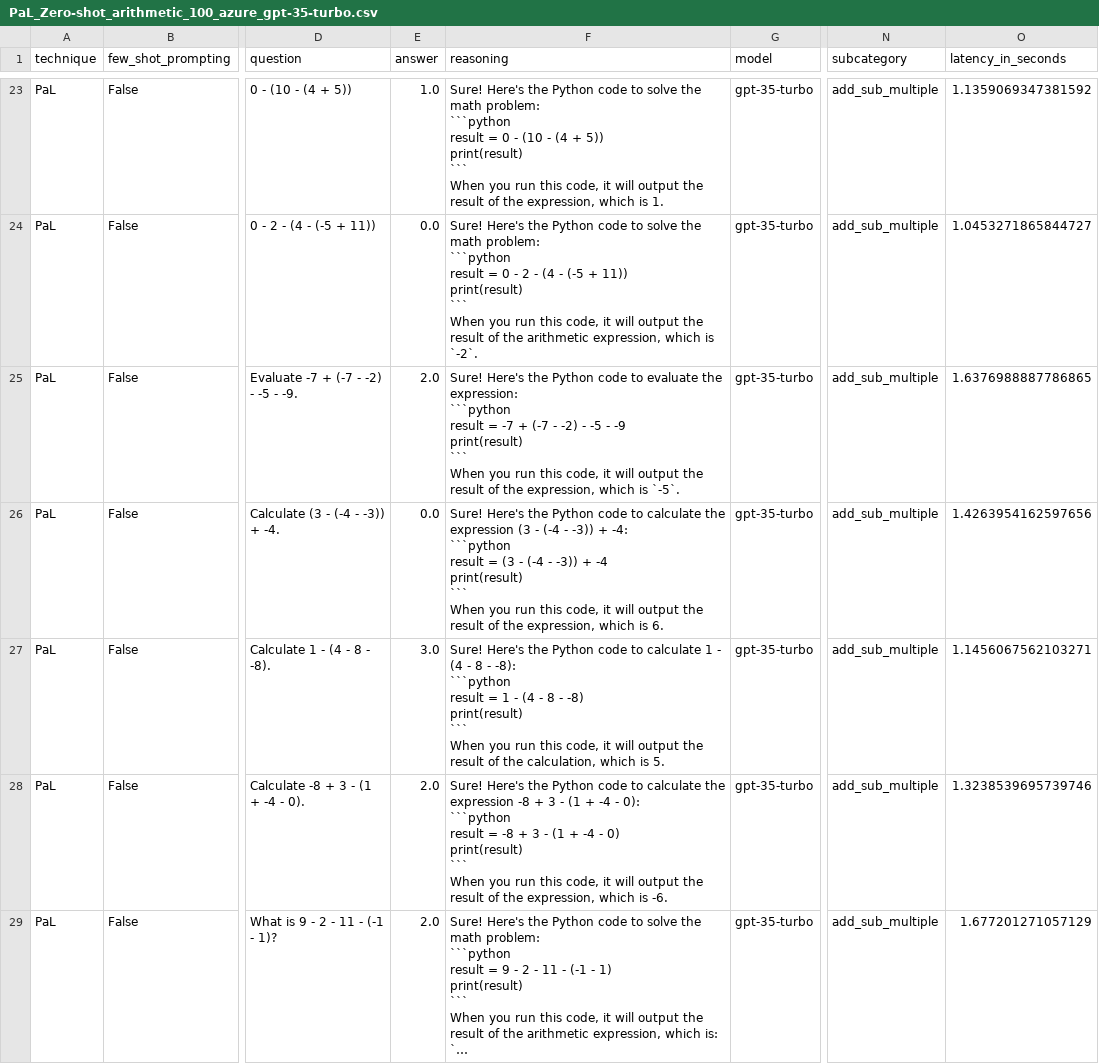
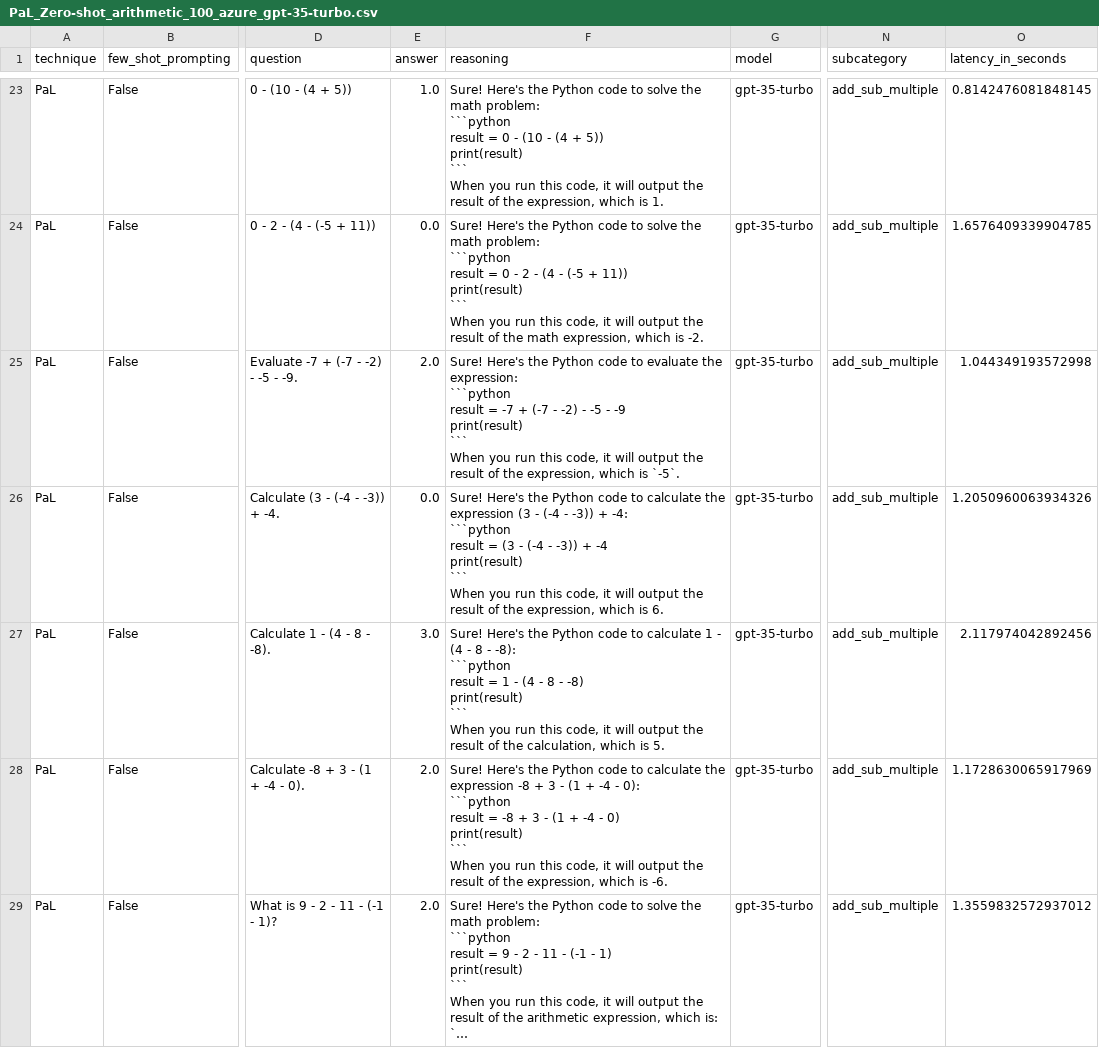
Before and after one commit to RamonKaspar/Math-Capabilities-LLM, a CSV file: evaluation/data/PaL_Zero-shot_arithmetic_100_azure_gpt-35-turbo.csv, drawn as a sheet; only a part is shown, gaps mark what is left out; long unchanged cells end in …; the diff covers the shown part only; the diff names each change by its address in the sheet, - before the commit and + after, or states it on an @@ line.

```diff
--- a/evaluation/data/PaL_Zero-shot_arithmetic_100_azure_gpt-35-turbo.csv
+++ b/evaluation/data/PaL_Zero-shot_arithmetic_100_azure_gpt-35-turbo.csv
-O23 (latency_in_seconds): 1.1359069347381592
+O23 (latency_in_seconds): 0.8142476081848145
-F24 (reasoning): …of the arithmetic expression, which is `-2`.
+F24 (reasoning): …of the math expression, which is -2.
-O24 (latency_in_seconds): 1.0453271865844727
+O24 (latency_in_seconds): 1.6576409339904785
-O25 (latency_in_seconds): 1.6376988887786865
+O25 (latency_in_seconds): 1.044349193572998
-O26 (latency_in_seconds): 1.4263954162597656
+O26 (latency_in_seconds): 1.2050960063934326
-O27 (latency_in_seconds): 1.1456067562103271
+O27 (latency_in_seconds): 2.117974042892456
-O28 (latency_in_seconds): 1.3238539695739746
+O28 (latency_in_seconds): 1.1728630065917969
-O29 (latency_in_seconds): 1.677201271057129
+O29 (latency_in_seconds): 1.3559832572937012
```
Also changed, not shown: 132 edited cells elsewhere in this file, evaluation/data/Baseline_Zero-shot_wordProblems_100_azure_gpt-35-turbo.csv, evaluation/data/PaL_Zero-shot_wordProblems_100_azure_gpt-35-turbo.csv.
